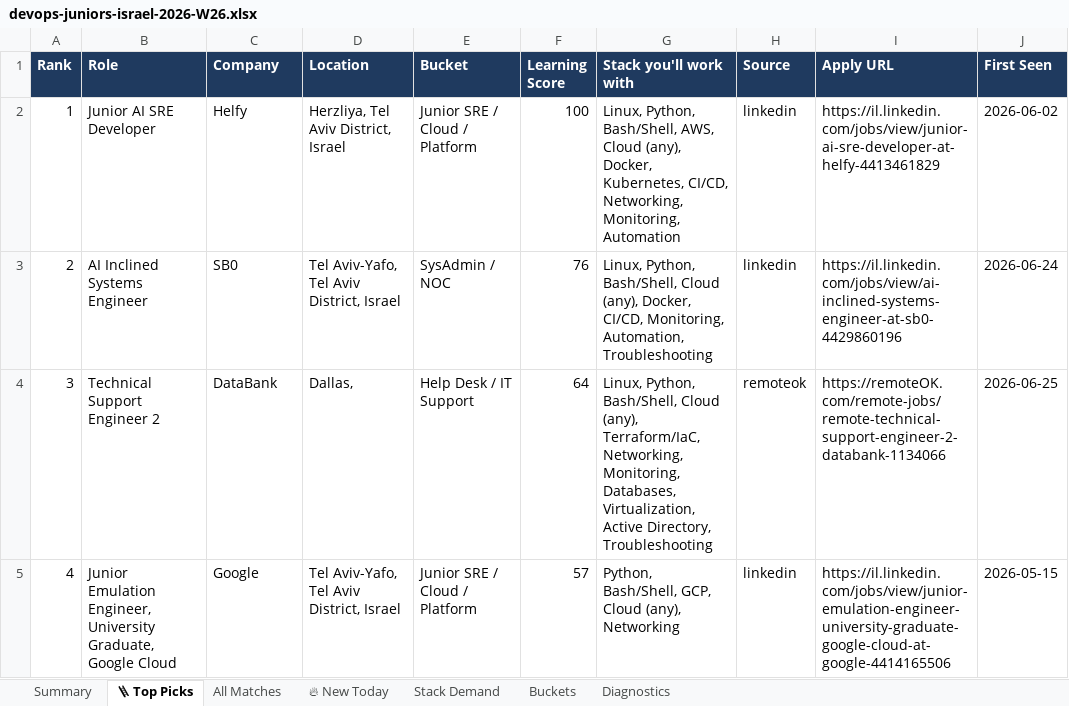
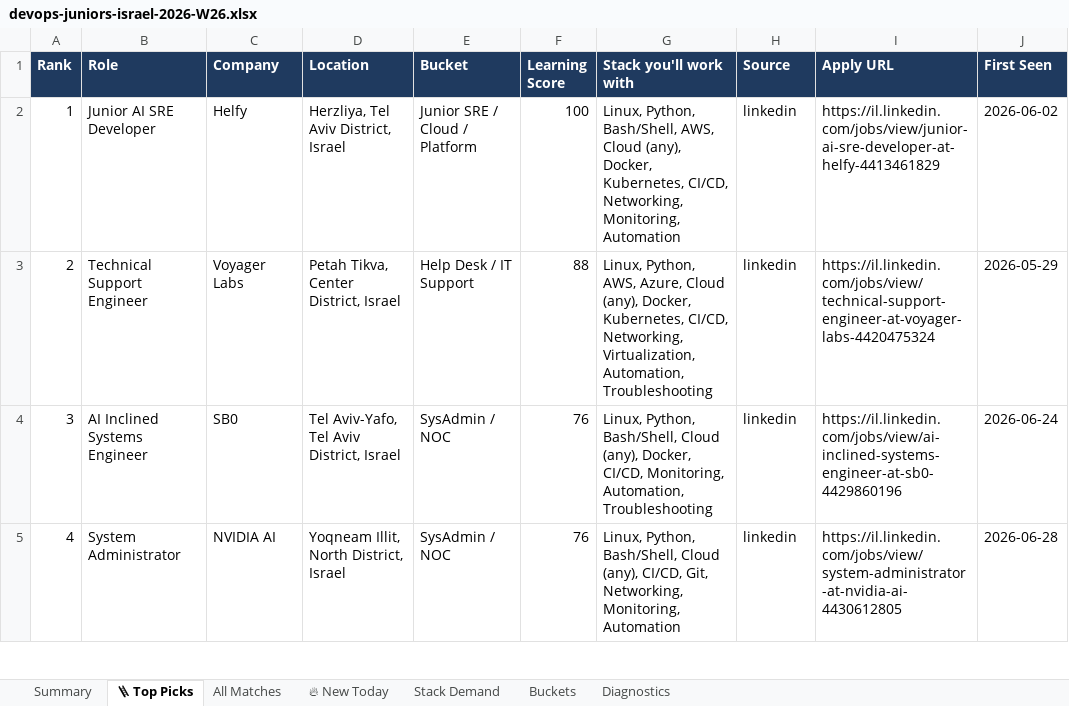
Before and after one commit to OrelBello/devops-market-data, an Excel workbook: reports/devops-juniors-israel-2026-W26.xlsx, sheet 🪜 Top Picks, drawn as a sheet; only a part is shown; values as stored, in another font and other column widths than the file's, no borders; the diff covers the shown part only; the diff names each change by its address in the sheet, - before the commit and + after, or states it on an @@ line.

```diff
--- a/reports/devops-juniors-israel-2026-W26.xlsx (sheet 🪜 Top Picks)
+++ b/reports/devops-juniors-israel-2026-W26.xlsx (sheet 🪜 Top Picks)
-B3 (Role): AI Inclined Systems Engineer
+B3 (Role): Technical Support Engineer
-C3 (Company): SB0
+C3 (Company): Voyager Labs
-D3 (Location): Tel Aviv-Yafo, Tel Aviv District, Israel
+D3 (Location): Petah Tikva, Center District, Israel
-E3 (Bucket): SysAdmin / NOC
+E3 (Bucket): Help Desk / IT Support
-F3 (Learning Score): 76
+F3 (Learning Score): 88
-G3 (Stack you'll work with): Linux, Python, Bash/Shell, Cloud (any), Docker, CI/CD, Monitoring, Automation, Troubleshooting
+G3 (Stack you'll work with): Linux, Python, AWS, Azure, Cloud (any), Docker, Kubernetes, CI/CD, Networking, Virtualization, Automation, Troubleshooting
-I3 (Apply URL): https://il.linkedin.com/jobs/view/ai-inclined-systems-engineer-at-sb0-4429860196
+I3 (Apply URL): https://il.linkedin.com/jobs/view/technical-support-engineer-at-voyager-labs-4420475324
-J3 (First Seen): 2026-06-24
+J3 (First Seen): 2026-05-29
-B4 (Role): Technical Support Engineer 2
+B4 (Role): AI Inclined Systems Engineer
-C4 (Company): DataBank
+C4 (Company): SB0
-D4 (Location): Dallas,
+D4 (Location): Tel Aviv-Yafo, Tel Aviv District, Israel
-E4 (Bucket): Help Desk / IT Support
+E4 (Bucket): SysAdmin / NOC
-F4 (Learning Score): 64
+F4 (Learning Score): 76
-G4 (Stack you'll work with): …Cloud (any), Terraform/IaC, Networking, Monitoring, Databases, Virtualization, Active Directory, Troubleshooting
+G4 (Stack you'll work with): …Cloud (any), Docker, CI/CD, Monitoring, Automation, Troubleshooting
-H4 (Source): remoteok
+H4 (Source): linkedin
-I4 (Apply URL): https://remoteOK.com/remote-jobs/remote-technical-support-engineer-2-databank-1134066
+I4 (Apply URL): https://il.linkedin.com/jobs/view/ai-inclined-systems-engineer-at-sb0-4429860196
-J4 (First Seen): 2026-06-25
+J4 (First Seen): 2026-06-24
-B5 (Role): Junior Emulation Engineer, University Graduate, Google Cloud
+B5 (Role): System Administrator
-C5 (Company): Google
+C5 (Company): NVIDIA AI
-D5 (Location): Tel Aviv-Yafo, Tel Aviv District, Israel
+D5 (Location): Yoqneam Illit, North District, Israel
-E5 (Bucket): Junior SRE / Cloud / Platform
+E5 (Bucket): SysAdmin / NOC
-F5 (Learning Score): 57
+F5 (Learning Score): 76
-G5 (Stack you'll work with): Python, Bash/Shell, GCP, Cloud (any), Networking
+G5 (Stack you'll work with): Linux, Python, Bash/Shell, Cloud (any), CI/CD, Git, Networking, Monitoring, Automation
-I5 (Apply URL): https://il.linkedin.com/jobs/view/junior-emulation-engineer-university-graduate-google-cloud-at-google-4414165506
+I5 (Apply URL): https://il.linkedin.com/jobs/view/system-administrator-at-nvidia-ai-4430612805
-J5 (First Seen): 2026-05-15
+J5 (First Seen): 2026-06-28
```
Also changed, not shown: 162 edited cells elsewhere in this sheet, sheet All Matches, sheet 🔥 New Today, sheet Stack Demand, sheet Summary, sheet Buckets, sheet Diagnostics, reports/devops-jobs-israel-2026-W26.xlsx, reports/devops-jobs-israel-latest.xlsx, 11 other files.
